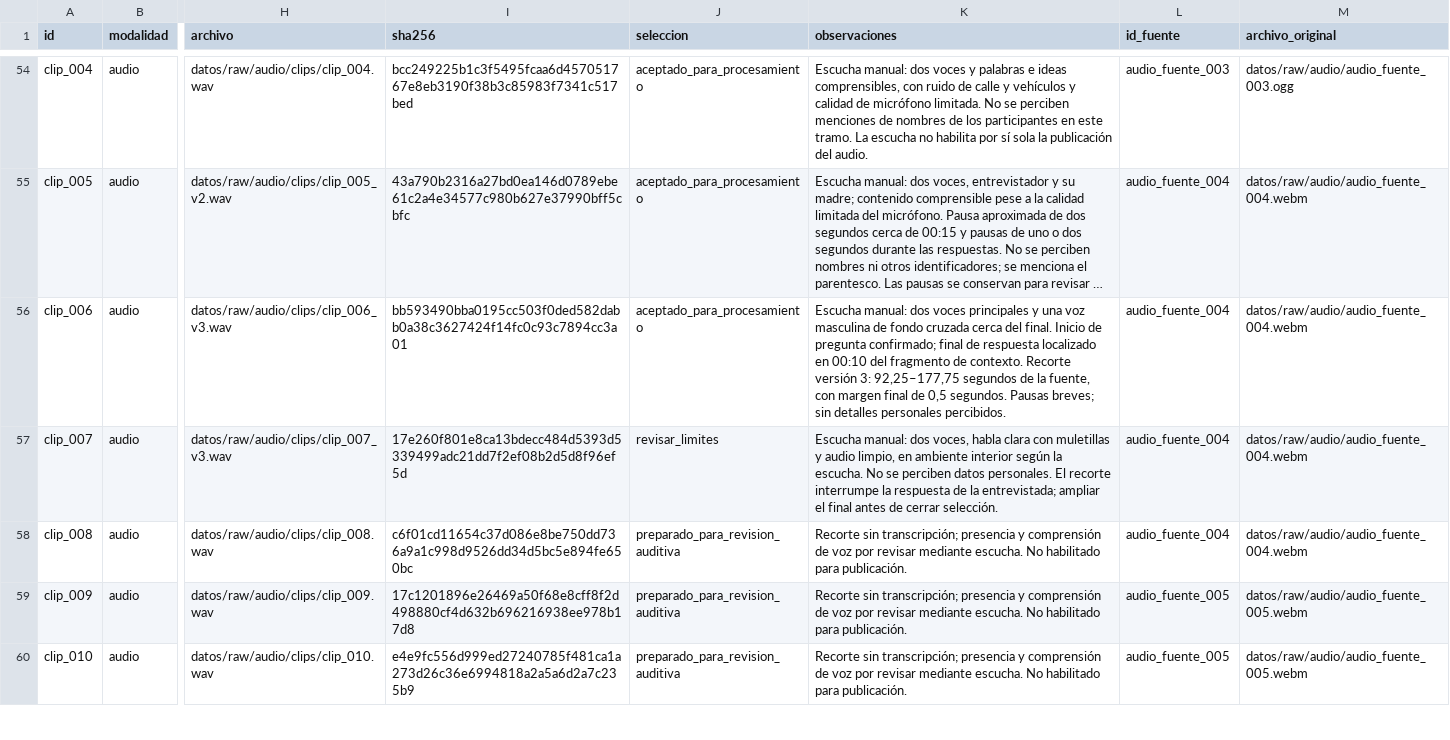
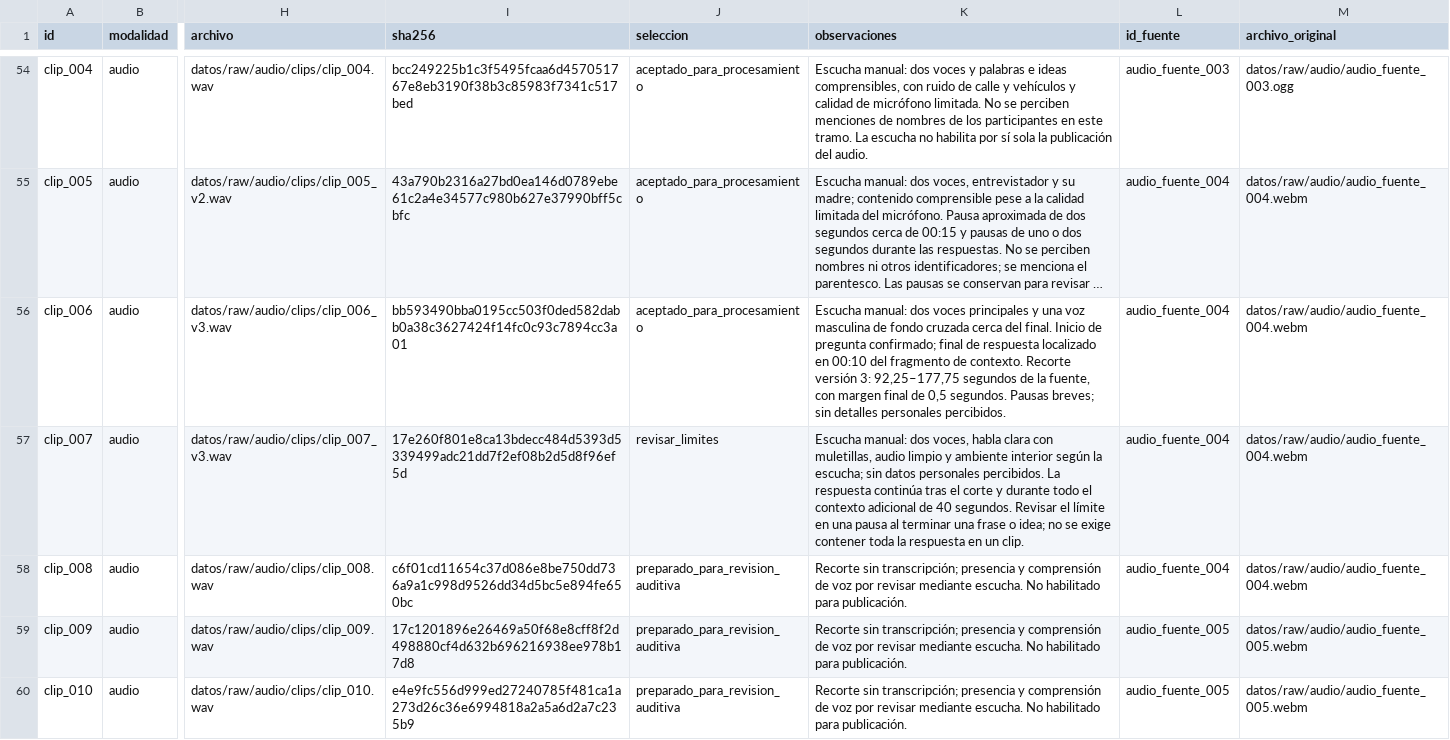
Before and after one commit to bocchienjoyer/python_intermedio, a CSV file: tarea_2/datos/fuentes.csv, drawn as a sheet; only a part is shown, gaps mark what is left out; long unchanged cells end in …; the diff names each change by its address in the sheet, - before the commit and + after, or states it on an @@ line.

Commit message:
data: documentar continuidad de respuesta y criterio de corte

```diff
--- a/tarea_2/datos/fuentes.csv
+++ b/tarea_2/datos/fuentes.csv
-K57 (observaciones): …clara con muletillas y audio limpio, en ambiente interior según la escucha. No se perciben datos personales. El recorte interrumpe la respuesta de la entrevistada; ampliar el final antes de cerrar selección.
+K57 (observaciones): …clara con muletillas, audio limpio y ambiente interior según la escucha; sin datos personales percibidos. La respuesta continúa tras el corte y durante todo el contexto adicional de 40 segundos. Revisar el límite en una pausa al terminar una frase o idea; no se exige contener toda la respuesta en un clip.
```
Also changed, not shown: 1 other file.
